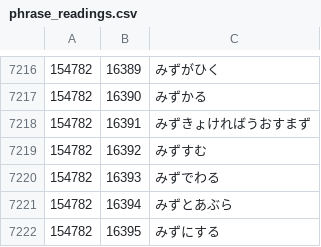
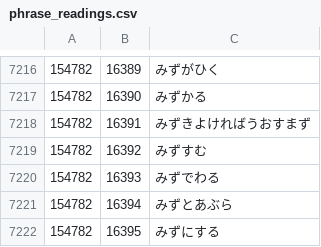
Before and after one commit to KonstantinDjairo/jitenbot, a CSV file: data/entries/daijirin2/phrase_readings.csv, drawn as a sheet; only a part is shown, gaps mark what is left out.

Commit message:
Fix daijirin phrase reading for 水清ければ魚棲まず

```diff
--- a/data/entries/daijirin2/phrase_readings.csv
+++ b/data/entries/daijirin2/phrase_readings.csv
@@ -7217,3 +7217,3 @@
 154782,16390,みずかる
-154782,16391,みずきょければうおすまず
+154782,16391,みずきよければうおすまず
 154782,16392,みずすむ
```
